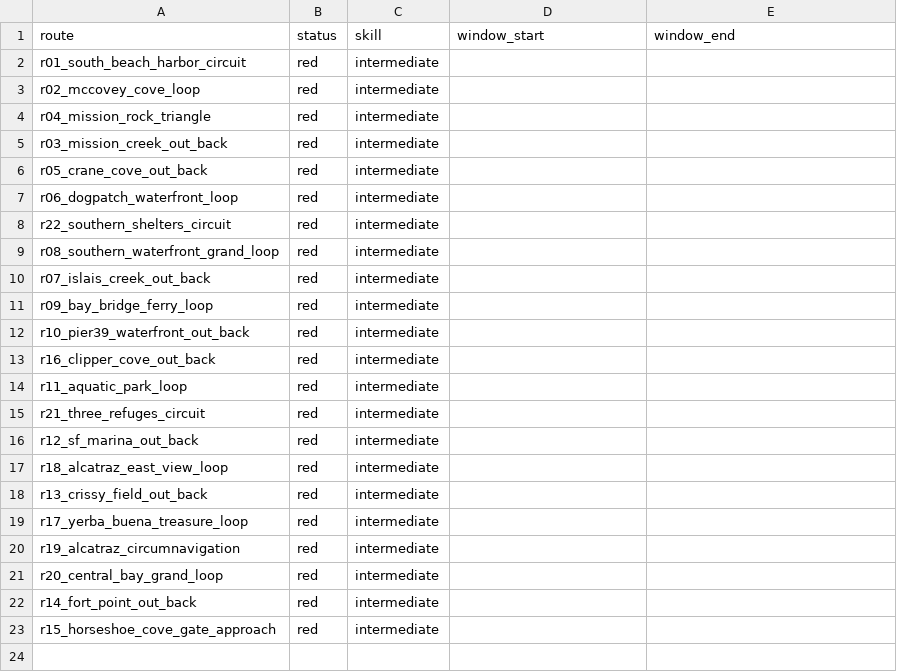
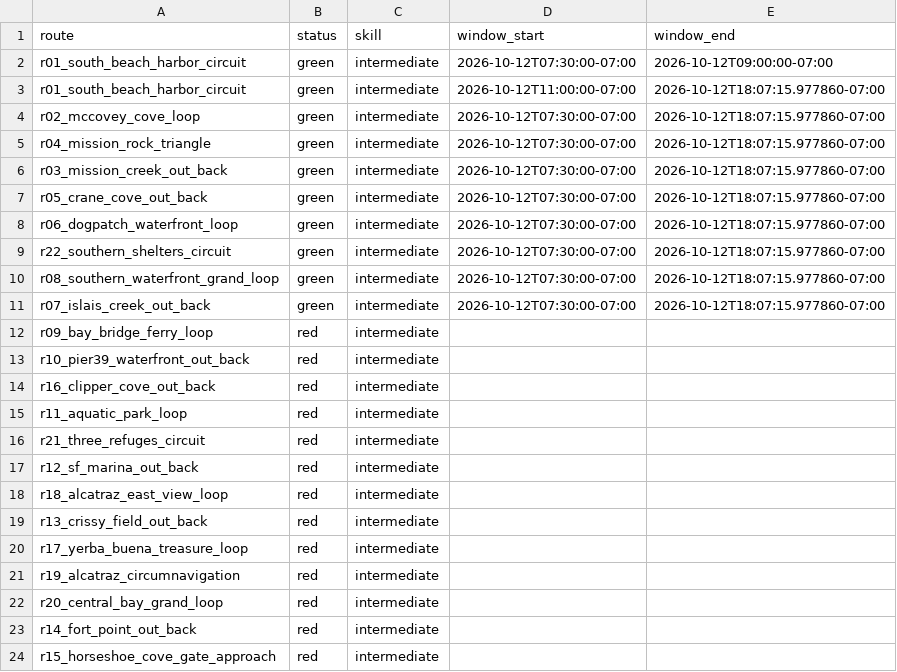
Before and after one commit to SpinOutYachtClub/spinout-fair-ride, a CSV file: docs/windows.csv, drawn as a sheet.

```diff
--- a/docs/windows.csv
+++ b/docs/windows.csv
@@ -1,11 +1,12 @@
 route,status,skill,window_start,window_end
-r01_south_beach_harbor_circuit,red,intermediate,,
-r02_mccovey_cove_loop,red,intermediate,,
-r04_mission_rock_triangle,red,intermediate,,
-r03_mission_creek_out_back,red,intermediate,,
-r05_crane_cove_out_back,red,intermediate,,
-r06_dogpatch_waterfront_loop,red,intermediate,,
-r22_southern_shelters_circuit,red,intermediate,,
-r08_southern_waterfront_grand_loop,red,intermediate,,
-r07_islais_creek_out_back,red,intermediate,,
+r01_south_beach_harbor_circuit,green,intermediate,2026-10-12T07:30:00-07:00,2026-10-12T09:00:00-07:00
+r01_south_beach_harbor_circuit,green,intermediate,2026-10-12T11:00:00-07:00,2026-10-12T18:07:15.977860-07:00
+r02_mccovey_cove_loop,green,intermediate,2026-10-12T07:30:00-07:00,2026-10-12T18:07:15.977860-07:00
+r04_mission_rock_triangle,green,intermediate,2026-10-12T07:30:00-07:00,2026-10-12T18:07:15.977860-07:00
+r03_mission_creek_out_back,green,intermediate,2026-10-12T07:30:00-07:00,2026-10-12T18:07:15.977860-07:00
+r05_crane_cove_out_back,green,intermediate,2026-10-12T07:30:00-07:00,2026-10-12T18:07:15.977860-07:00
+r06_dogpatch_waterfront_loop,green,intermediate,2026-10-12T07:30:00-07:00,2026-10-12T18:07:15.977860-07:00
+r22_southern_shelters_circuit,green,intermediate,2026-10-12T07:30:00-07:00,2026-10-12T18:07:15.977860-07:00
+r08_southern_waterfront_grand_loop,green,intermediate,2026-10-12T07:30:00-07:00,2026-10-12T18:07:15.977860-07:00
+r07_islais_creek_out_back,green,intermediate,2026-10-12T07:30:00-07:00,2026-10-12T18:07:15.977860-07:00
 r09_bay_bridge_ferry_loop,red,intermediate,,
```
Also changed, not shown: 1 other file.
